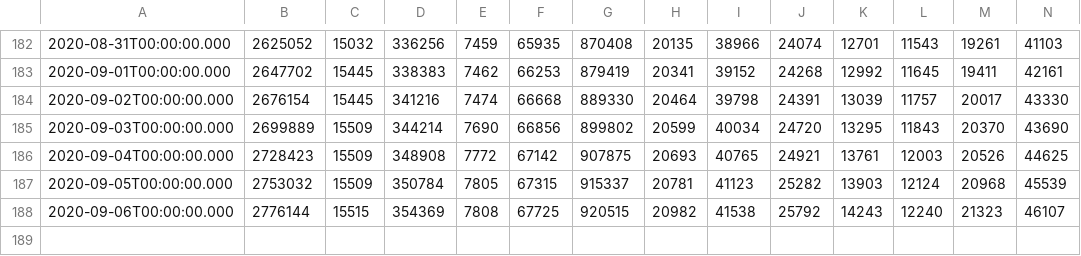
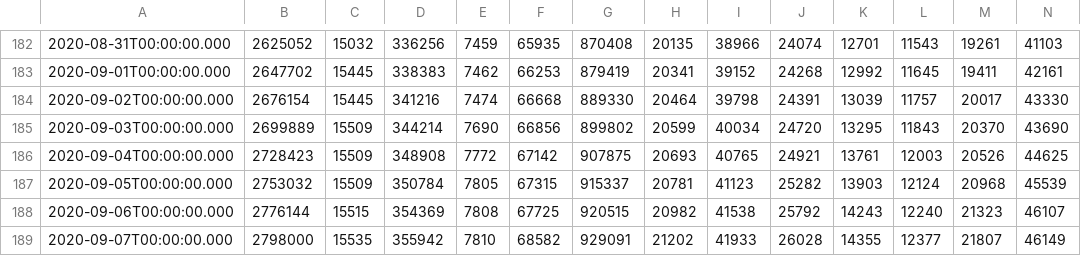
Before and after one commit to AP-2020-1S/covid-19-chepeai, a CSV file: spreadsheets/pruebas_covid.csv, drawn as a sheet; only a part is shown, gaps mark what is left out; rows hold the shown columns only; the diff names each change by its address in the sheet, - before the commit and + after, or states it on an @@ line.

```diff
--- a/spreadsheets/pruebas_covid.csv
+++ b/spreadsheets/pruebas_covid.csv
+row 189: 2020-09-07T00:00:00.000 | 2798000 | 15535 | 355942 | 7810 | 68582 | 929091 | 21202 | 41933 | 26028 | 14355 | 12377 | 21807 | 46149
```
Also changed, not shown: 2 other files.
